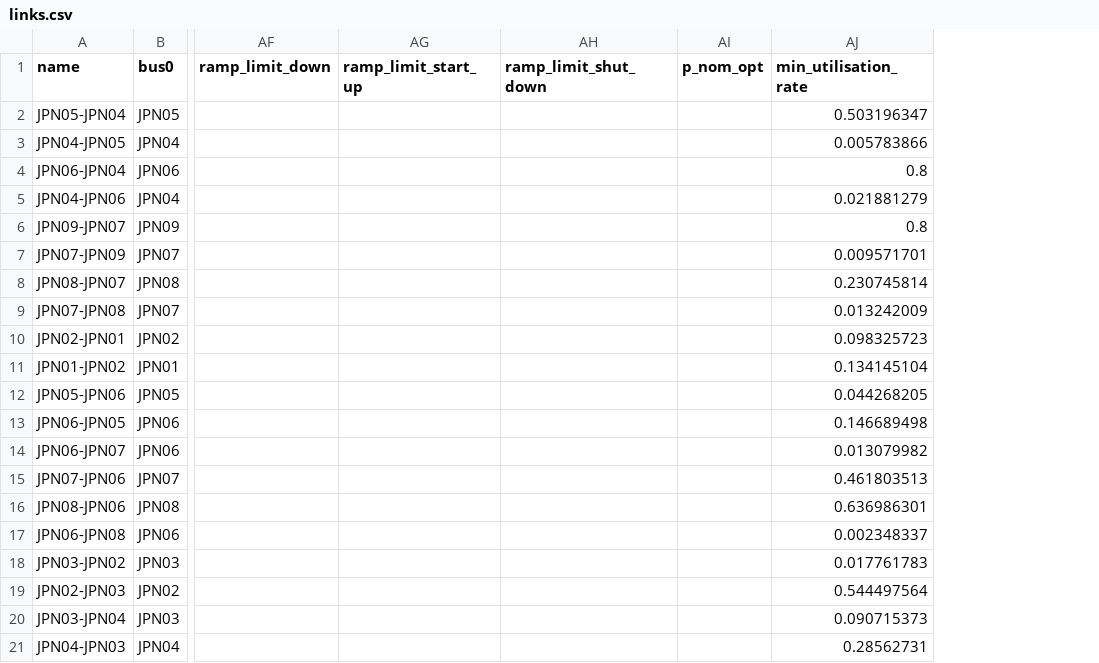
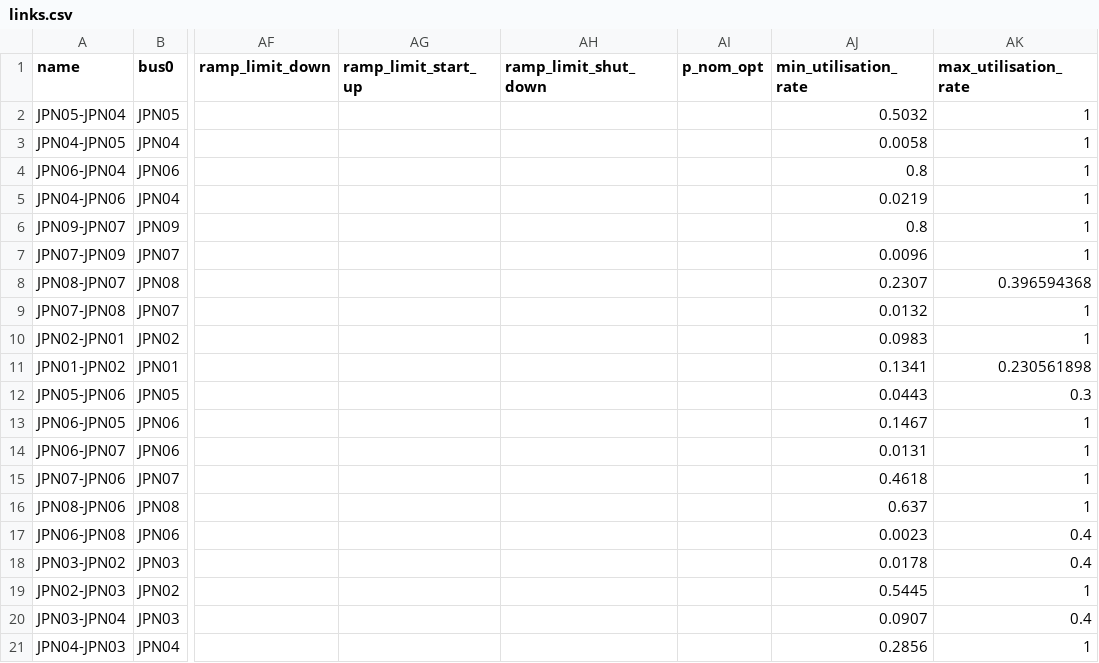
Before and after one commit to transition-zero/tza-pypsa, a CSV file: stock_models/Japan/links.csv, drawn as a sheet; only a part is shown, gaps mark what is left out; the diff names each change by its address in the sheet, - before the commit and + after, or states it on an @@ line.

Commit message:
Calibrated Japan model with min and max link constraints

```diff
--- a/stock_models/Japan/links.csv
+++ b/stock_models/Japan/links.csv
+column AK (max_utilisation_rate), rows 2-21: 1 | 1 | 1 | 1 | 1 | 1 | 0.396594368 | 1 | 1 | 0.230561898 | 0.3 | 1 | 1 | 1 | 1 | 0.4 | 0.4 | 1 | 0.4 | 1
-AJ2 (min_utilisation_rate): 0.503196347
+AJ2 (min_utilisation_rate): 0.5032
-AJ3 (min_utilisation_rate): 0.005783866
+AJ3 (min_utilisation_rate): 0.0058
-AJ5 (min_utilisation_rate): 0.021881279
+AJ5 (min_utilisation_rate): 0.0219
-AJ7 (min_utilisation_rate): 0.009571701
+AJ7 (min_utilisation_rate): 0.0096
-AJ8 (min_utilisation_rate): 0.230745814
+AJ8 (min_utilisation_rate): 0.2307
-AJ9 (min_utilisation_rate): 0.013242009
+AJ9 (min_utilisation_rate): 0.0132
-AJ10 (min_utilisation_rate): 0.098325723
+AJ10 (min_utilisation_rate): 0.0983
-AJ11 (min_utilisation_rate): 0.134145104
+AJ11 (min_utilisation_rate): 0.1341
-AJ12 (min_utilisation_rate): 0.044268205
+AJ12 (min_utilisation_rate): 0.0443
-AJ13 (min_utilisation_rate): 0.146689498
+AJ13 (min_utilisation_rate): 0.1467
-AJ14 (min_utilisation_rate): 0.013079982
+AJ14 (min_utilisation_rate): 0.0131
-AJ15 (min_utilisation_rate): 0.461803513
+AJ15 (min_utilisation_rate): 0.4618
-AJ16 (min_utilisation_rate): 0.636986301
+AJ16 (min_utilisation_rate): 0.637
-AJ17 (min_utilisation_rate): 0.002348337
+AJ17 (min_utilisation_rate): 0.0023
-AJ18 (min_utilisation_rate): 0.017761783
+AJ18 (min_utilisation_rate): 0.0178
-AJ19 (min_utilisation_rate): 0.544497564
+AJ19 (min_utilisation_rate): 0.5445
-AJ20 (min_utilisation_rate): 0.090715373
+AJ20 (min_utilisation_rate): 0.0907
-AJ21 (min_utilisation_rate): 0.28562731
+AJ21 (min_utilisation_rate): 0.2856
```
Also changed, not shown: 1 other file.
